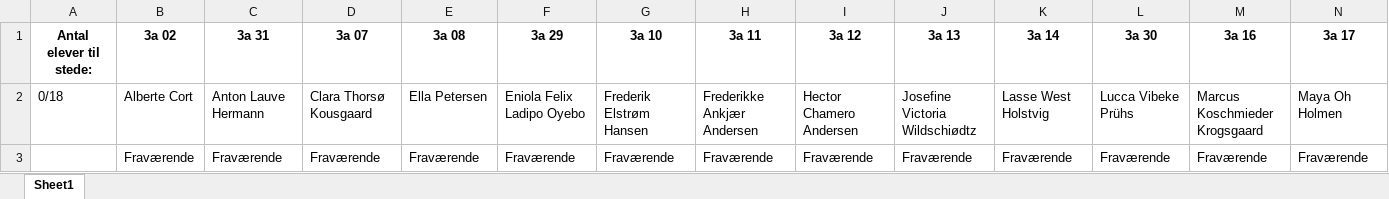
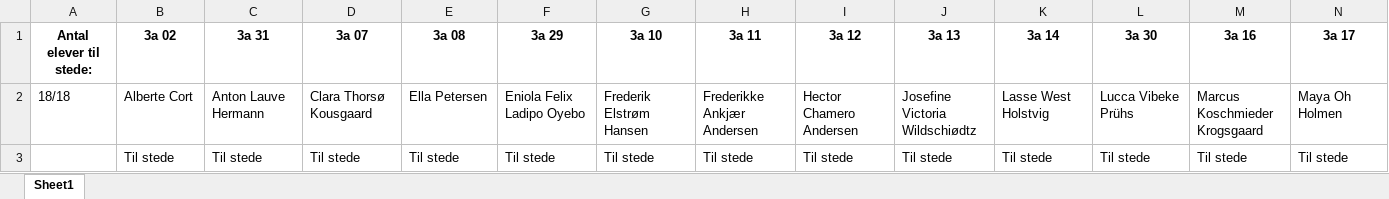
Before and after one commit to Focus9752/qrfravaerstjek, an Excel workbook: fravær.xlsx, sheet Sheet1, drawn as a sheet; only a part is shown; values as stored, in another font and other column widths than the file's, no borders; removed rows and columns are numbered as before the commit, all else as after; rows hold the shown columns only; the diff names each change by its address in the sheet, - before the commit and + after, or states it on an @@ line.

```diff
--- a/fravær.xlsx (sheet Sheet1)
+++ b/fravær.xlsx (sheet Sheet1)
-A2 (Antal elever til stede:): 0/18
+A2 (Antal elever til stede:): 18/18
-row 3:  | Fraværende | Fraværende | Fraværende | Fraværende | Fraværende | Fraværende | Fraværende | Fraværende | Fraværende | Fraværende | Fraværende | Fraværende | Fraværende
+row 3:  | Til stede | Til stede | Til stede | Til stede | Til stede | Til stede | Til stede | Til stede | Til stede | Til stede | Til stede | Til stede | Til stede
```
